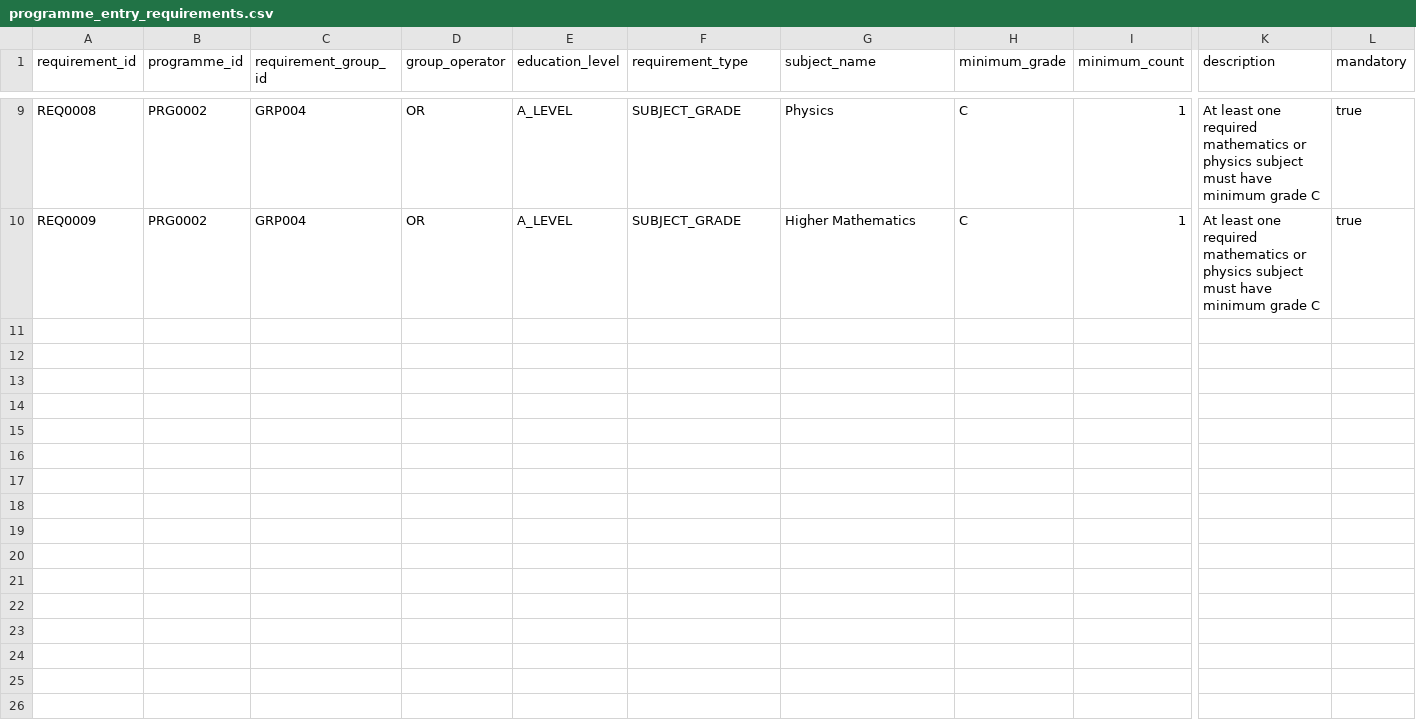
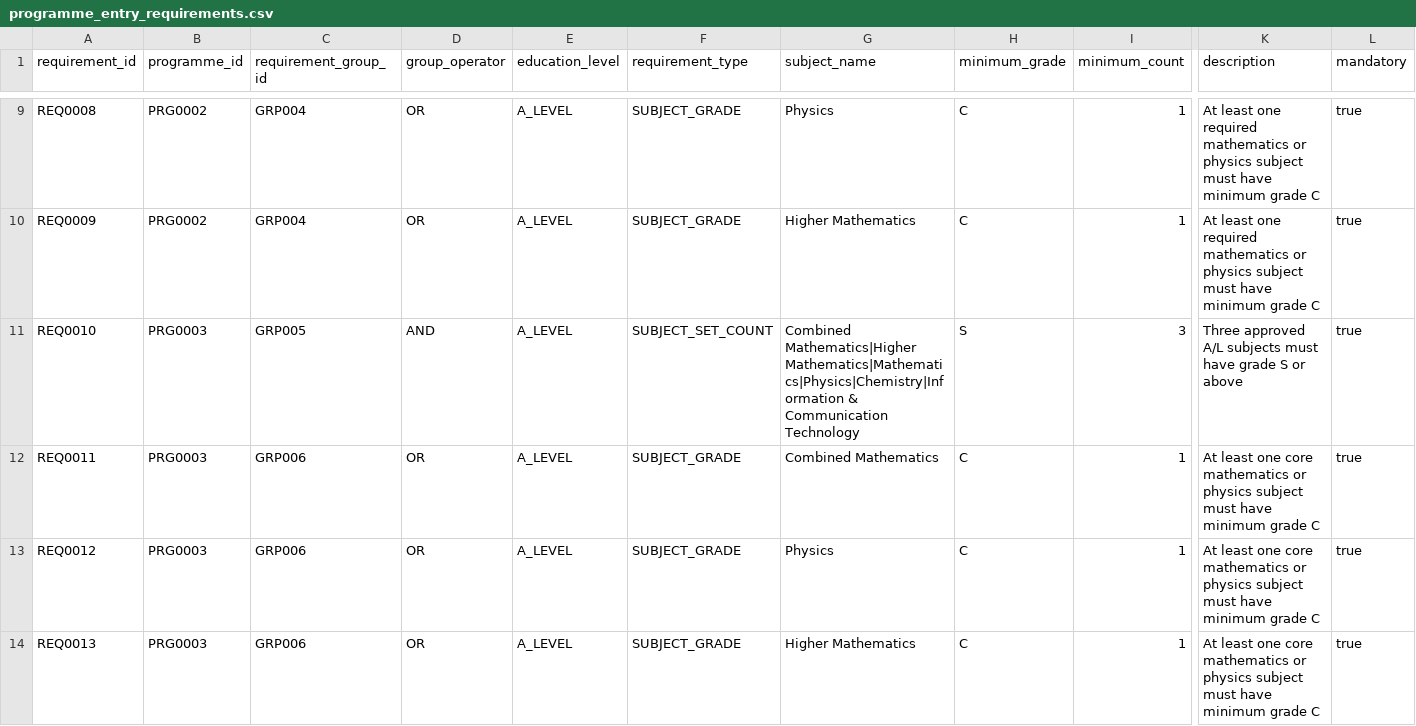
Before and after one commit to oshem-kanakarathna/WiseLanka, a CSV file: data/relationships/programme_entry_requirements.csv, drawn as a sheet; only a part is shown, gaps mark what is left out; rows hold the shown columns only; the diff names each change by its address in the sheet, - before the commit and + after, or states it on an @@ line.

```diff
--- a/data/relationships/programme_entry_requirements.csv
+++ b/data/relationships/programme_entry_requirements.csv
+row 11: REQ0010 | PRG0003 | GRP005 | AND | A_LEVEL | SUBJECT_SET_COUNT | Combined Mathematics|Higher Mathematics|Mathematics|Physics|Chemistry|Information & Communication Technology | S | 3 | Three approved A/L subjects must have grade S or above | true
+row 12: REQ0011 | PRG0003 | GRP006 | OR | A_LEVEL | SUBJECT_GRADE | Combined Mathematics | C | 1 | At least one core mathematics or physics subject must have minimum grade C | true
+row 13: REQ0012 | PRG0003 | GRP006 | OR | A_LEVEL | SUBJECT_GRADE | Physics | C | 1 | At least one core mathematics or physics subject must have minimum grade C | true
+row 14: REQ0013 | PRG0003 | GRP006 | OR | A_LEVEL | SUBJECT_GRADE | Higher Mathematics | C | 1 | At least one core mathematics or physics subject must have minimum grade C | true
```
Also changed, not shown: data/metadata/evidence_sources.csv, data/metadata/recognition_records.csv, 2 other files.
